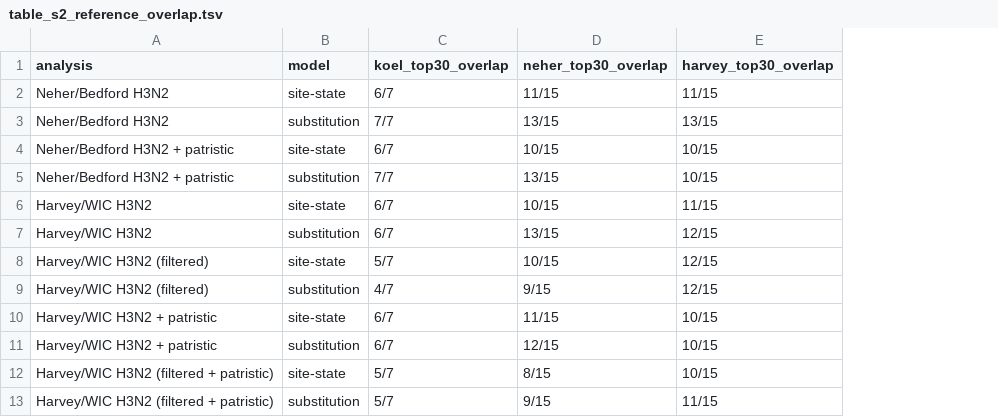
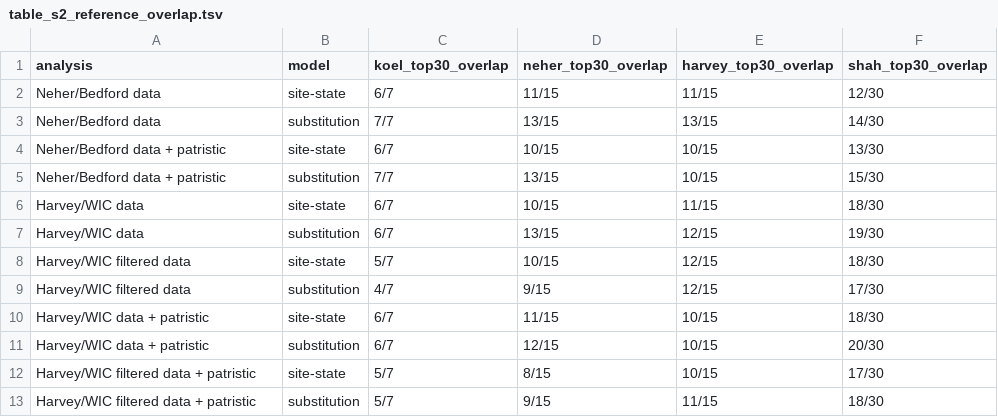
Before and after one commit to ausmeyer/flu_HI_lightgbm_shap, a TSV file: manuscript/generated_supplement/table_s2_reference_overlap.tsv, drawn as a sheet; the diff names each change by its address in the sheet, - before the commit and + after, or states it on an @@ line.

Commit message:
Add Shah/WIC cross-study comparisons and figure label updates

```diff
--- a/manuscript/generated_supplement/table_s2_reference_overlap.tsv
+++ b/manuscript/generated_supplement/table_s2_reference_overlap.tsv
+column F (shah_top30_overlap), rows 2-13: 12/30 | 14/30 | 13/30 | 15/30 | 18/30 | 19/30 | 18/30 | 17/30 | 18/30 | 20/30 | 17/30 | 18/30
-A2:A3 (analysis): Neher/Bedford H3N2
+A2:A3 (analysis): Neher/Bedford data
-A4:A5 (analysis): Neher/Bedford H3N2 + patristic
+A4:A5 (analysis): Neher/Bedford data + patristic
-A6:A7 (analysis): Harvey/WIC H3N2
+A6:A7 (analysis): Harvey/WIC data
-A8:A9 (analysis): Harvey/WIC H3N2 (filtered)
+A8:A9 (analysis): Harvey/WIC filtered data
-A10:A11 (analysis): Harvey/WIC H3N2 + patristic
+A10:A11 (analysis): Harvey/WIC data + patristic
-A12:A13 (analysis): Harvey/WIC H3N2 (filtered + patristic)
+A12:A13 (analysis): Harvey/WIC filtered data + patristic
```
Also changed, not shown: manuscript/generated_figures/fig4_panelB_overlaps.tsv, manuscript/generated_supplement/table_s1_model_performance.tsv, 18 other files.
